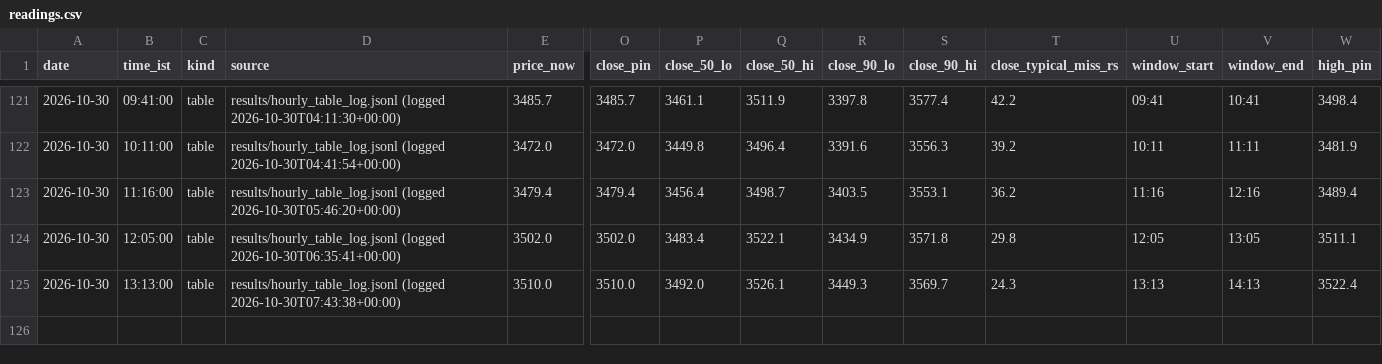
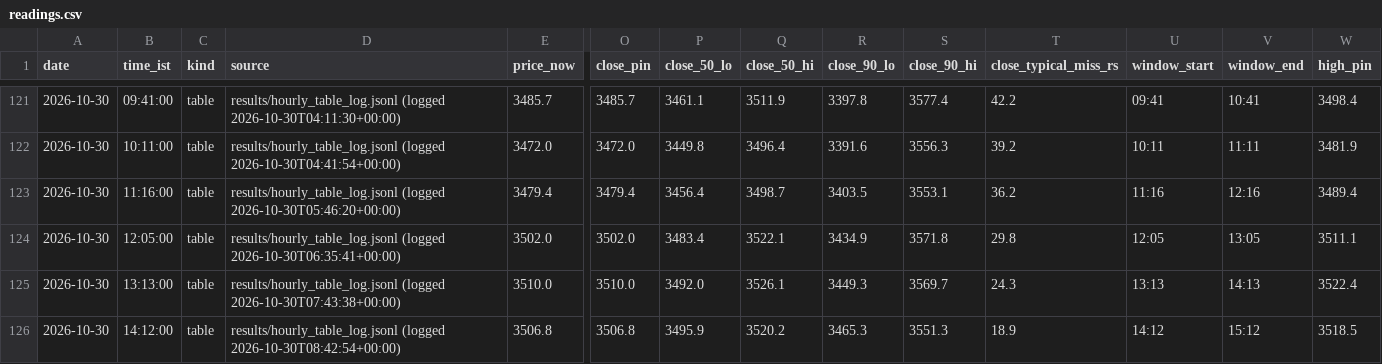
Before and after one commit to shauryaa1808g-max/pred_18, a CSV file: results/readings/readings.csv, drawn as a sheet; only a part is shown, gaps mark what is left out; rows hold the shown columns only; the diff names each change by its address in the sheet, - before the commit and + after, or states it on an @@ line.

```diff
--- a/results/readings/readings.csv
+++ b/results/readings/readings.csv
+row 126: 2026-10-30 | 14:12:00 | table | results/hourly_table_log.jsonl (logged 2026-10-30T08:42:54+00:00) | 3506.8 | 3506.8 | 3495.9 | 3520.2 | 3465.3 | 3551.3 | 18.9 | 14:12 | 15:12 | 3518.5
```
Also changed, not shown: results/live_hl_bars_1m.csv, results/readings/by_day/2026-10-30.csv, 3 other files.
